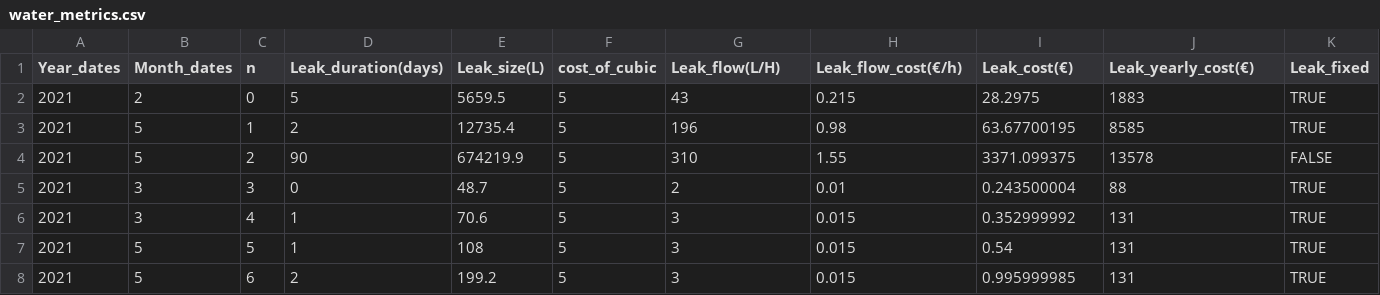
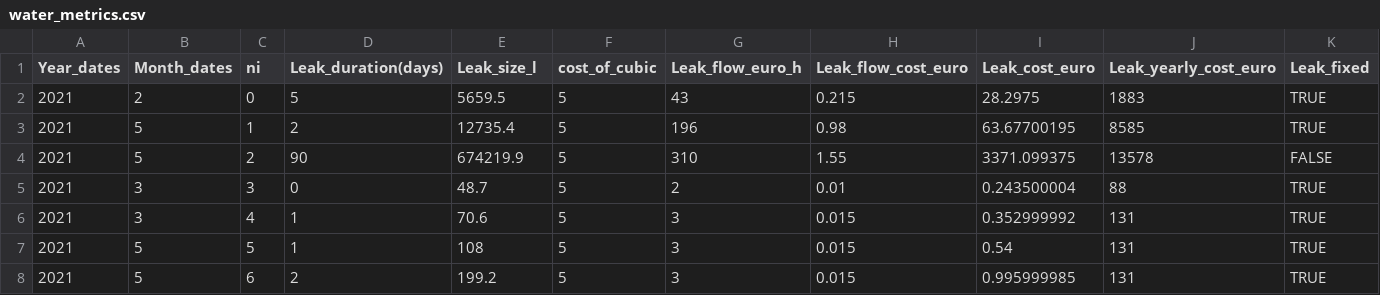
Before and after one commit to simofleanta/Data_coding_preparations, a CSV file: metrics_w/water_metrics.csv, drawn as a sheet; only a part is shown; the diff names each change by its address in the sheet, - before the commit and + after, or states it on an @@ line.

```diff
--- a/metrics_w/water_metrics.csv
+++ b/metrics_w/water_metrics.csv
-C1: n
+C1: ni
-E1: Leak_size(L)
+E1: Leak_size_l
-G1: Leak_flow(L/H)
+G1: Leak_flow_euro_h
-H1: Leak_flow_cost(€/h)
+H1: Leak_flow_cost_euro
-I1: Leak_cost(€)
+I1: Leak_cost_euro
-J1: Leak_yearly_cost(€)
+J1: Leak_yearly_cost_euro
```
Also changed, not shown: 1 other file.
